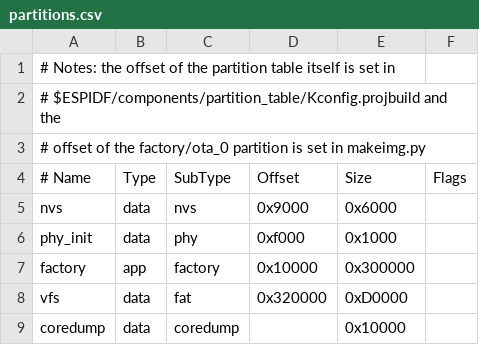
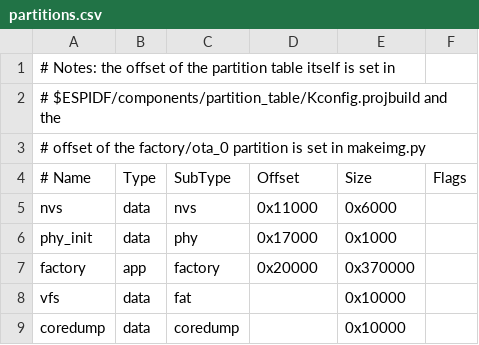
Before and after one commit to jfm0/micropython, a CSV file: ports/esp32/partitions.csv, drawn as a sheet.

```diff
--- a/ports/esp32/partitions.csv
+++ b/ports/esp32/partitions.csv
@@ -4,6 +4,6 @@
 # Name,   Type, SubType, Offset,  Size, Flags
-nvs,      data, nvs,     0x9000,  0x6000,
-phy_init, data, phy,     0xf000,  0x1000,
-factory,  app,  factory, 0x10000, 0x300000,
-vfs,      data, fat,     0x320000, 0xD0000,
+nvs,      data, nvs,     0x11000,  0x6000,
+phy_init, data, phy,     0x17000,  0x1000,
+factory,  app,  factory, 0x20000, 0x370000,
+vfs,      data, fat,             , 0x10000,
 coredump, data, coredump,        , 0x10000,
```
Also changed, not shown: 5 other files.
